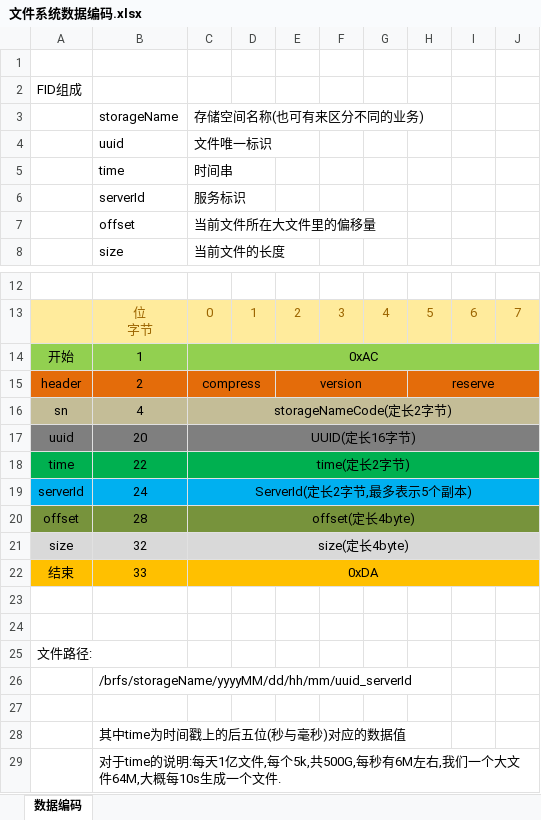
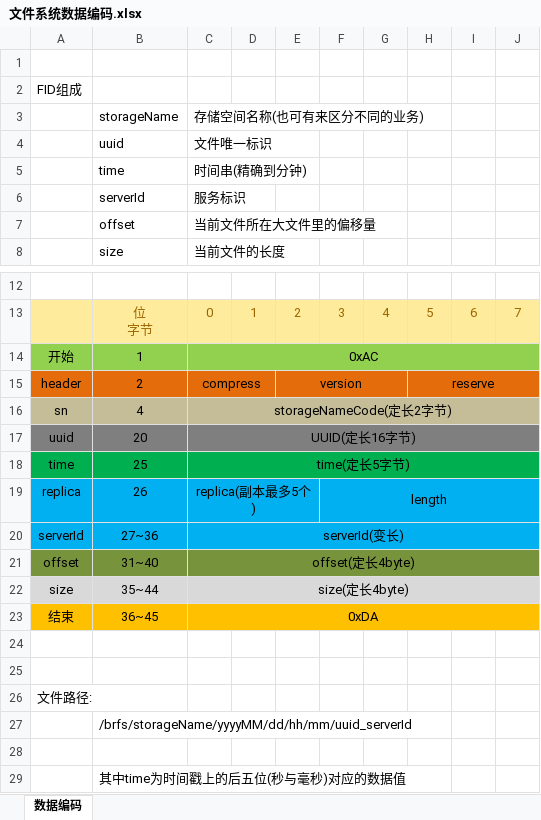
Before and after one commit to Bonree/BRFS, an Excel workbook: doc/文件系统数据编码.xlsx, sheet 数据编码, drawn as a sheet; only a part is shown, gaps mark what is left out; the shorter side is filled out with more unchanged rows; values as stored, in another font and other column widths than the file's, no borders; addresses are those after the commit; the diff names each change by its address in the sheet, - before the commit and + after, or states it on an @@ line.

Commit message:
fid编码调整
调整serverId字节数,调整后fid的长度最小36,最大45

```diff
--- a/doc/文件系统数据编码.xlsx (sheet 数据编码)
+++ b/doc/文件系统数据编码.xlsx (sheet 数据编码)
-C5: 时间串
+C5: 时间串(精确到分钟)
-B18: 22
+B18: 25
-C18: time(定长2字节)
+C18: time(定长5字节)
+row 19: replica | 26 | replica(副本最多5个) |  |  | length
-B20: 24
+B20: 27~36
-C20: ServerId(定长2字节,最多表示5个副本)
+C20: serverId(变长)
-B21: 28
+B21: 31~40
-B22: 32
+B22: 35~44
-B23: 33
+B23: 36~45
```
